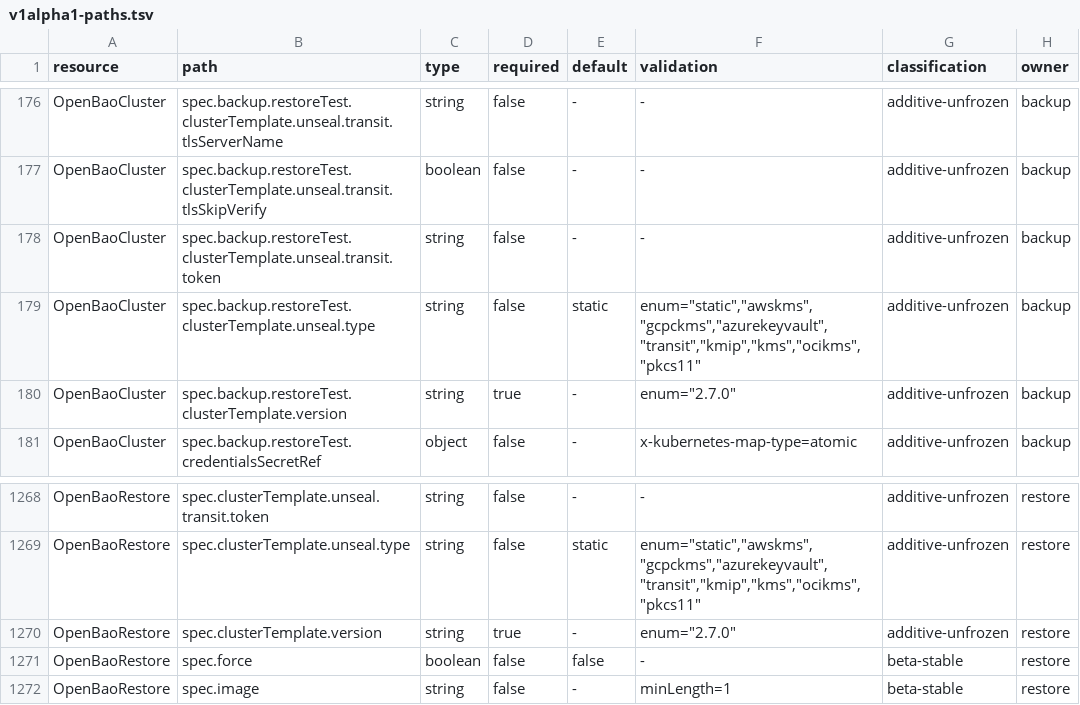
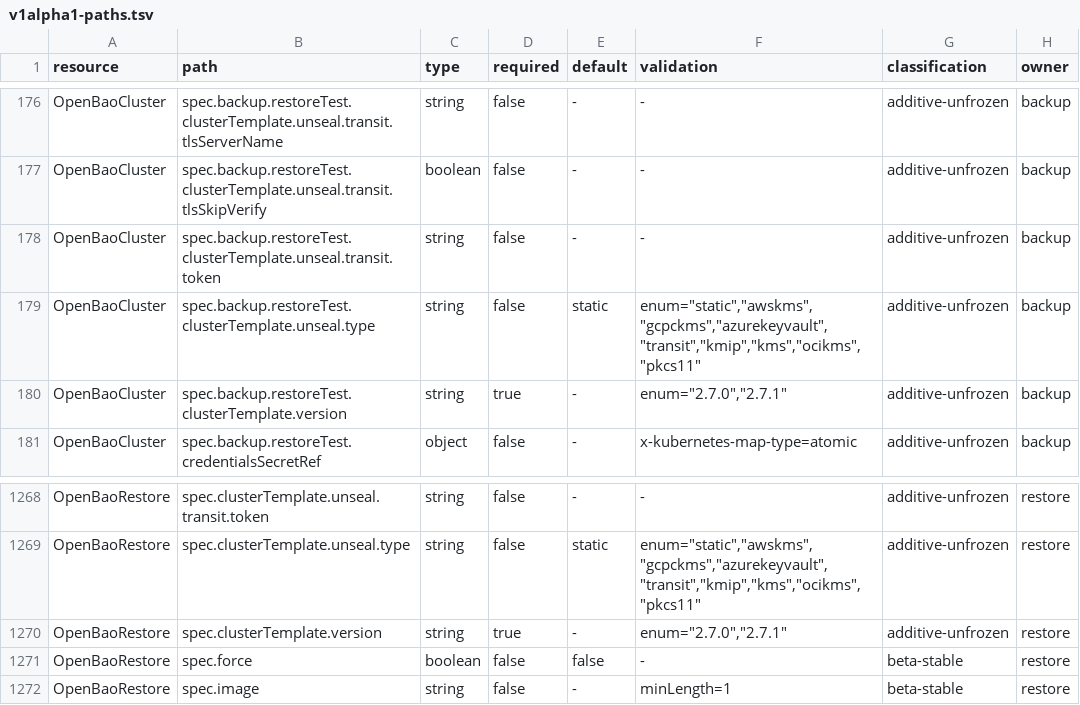
Before and after one commit to Chuk49/openbao-operator, a TSV file: api/stability/v1alpha1-paths.tsv, drawn as a sheet; only a part is shown, gaps mark what is left out; the diff names each change by its address in the sheet, - before the commit and + after, or states it on an @@ line.

Commit message:
test(compat): qualify OpenBao 2.6.4 and 2.7.1
Move the primary OpenBao test target from 2.6.3 to the 2.6.4 security
patch and the 2.7 test target from 2.7.0 to 2.7.1. Update E2E, CI,
nightly, configuration-compatibility, container-check, and performance
defaults, and regenerate the strategy-switch catalog text.

Accept 2.7.1 in restore cluster templates alongside 2.7.0. Fresh-target
restores and scheduled restore tests require the template version to
match the snapshot source version, so clusters running 2.7.1 could not
use either feature. Regenerate the CRDs, chart CRDs, API reference, and
stability inventory.

Record the local qualification scope in the next compatibility page and
update the restore and contributor testing guides.

Signed-off-by: Samuil Totev <samuil.totev@adfinis.com>

```diff
--- a/api/stability/v1alpha1-paths.tsv
+++ b/api/stability/v1alpha1-paths.tsv
-F180 (validation): enum="2.7.0"
+F180 (validation): enum="2.7.0","2.7.1"
-F1270 (validation): enum="2.7.0"
+F1270 (validation): enum="2.7.0","2.7.1"
```
Also changed, not shown: 31 other files.
